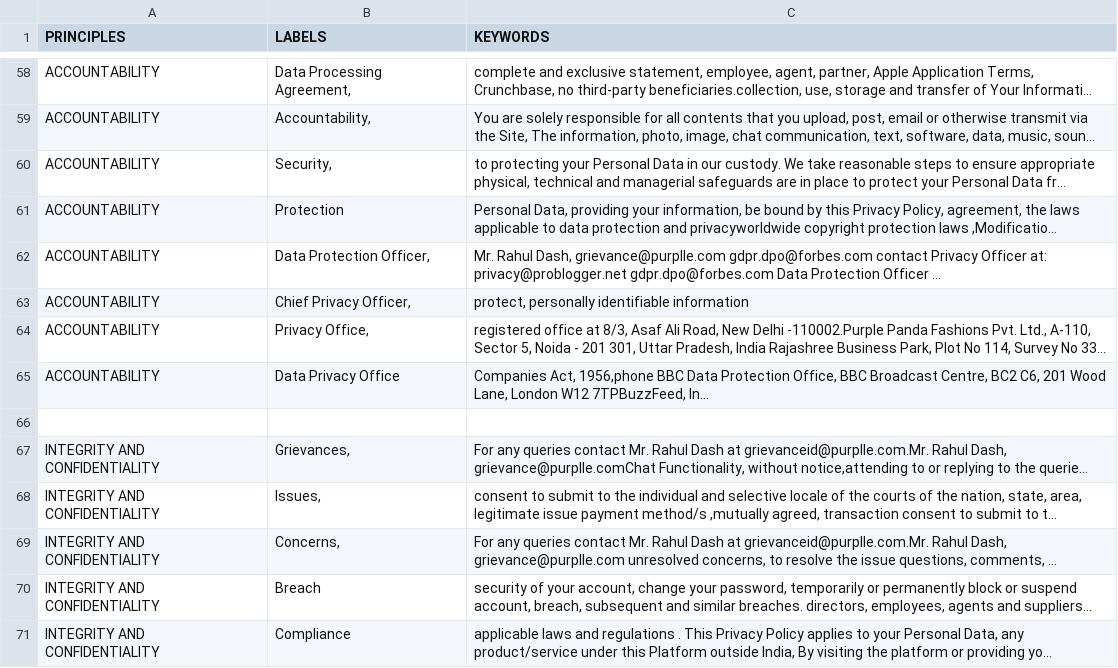
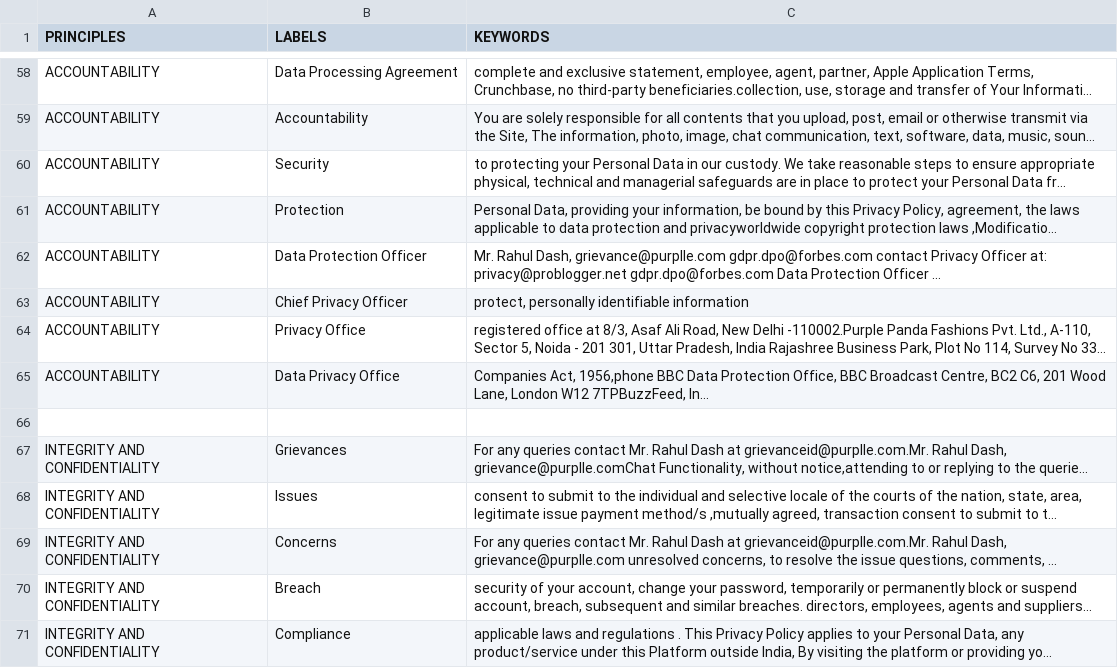
Before and after one commit to rishabhdhenkawat/SimplifyOptimizer, a CSV file: New simplyfi dataset.csv, drawn as a sheet; only a part is shown, gaps mark what is left out; long unchanged cells end in …; the diff covers the shown part only; the diff names each change by its address in the sheet, - before the commit and + after, or states it on an @@ line.

```diff
--- a/New simplyfi dataset.csv
+++ b/New simplyfi dataset.csv
-B58 (LABELS): Data Processing Agreement,
+B58 (LABELS): Data Processing Agreement
-B59 (LABELS): Accountability,
+B59 (LABELS): Accountability
-B60 (LABELS): Security,
+B60 (LABELS): Security
-B62 (LABELS): Data Protection Officer,
+B62 (LABELS): Data Protection Officer
-B63 (LABELS): Chief Privacy Officer,
+B63 (LABELS): Chief Privacy Officer
-B64 (LABELS): Privacy Office,
+B64 (LABELS): Privacy Office
-B67 (LABELS): Grievances,
+B67 (LABELS): Grievances
-B68 (LABELS): Issues,
+B68 (LABELS): Issues
-B69 (LABELS): Concerns,
+B69 (LABELS): Concerns
```
Also changed, not shown: 38 edited cells elsewhere in this file.
